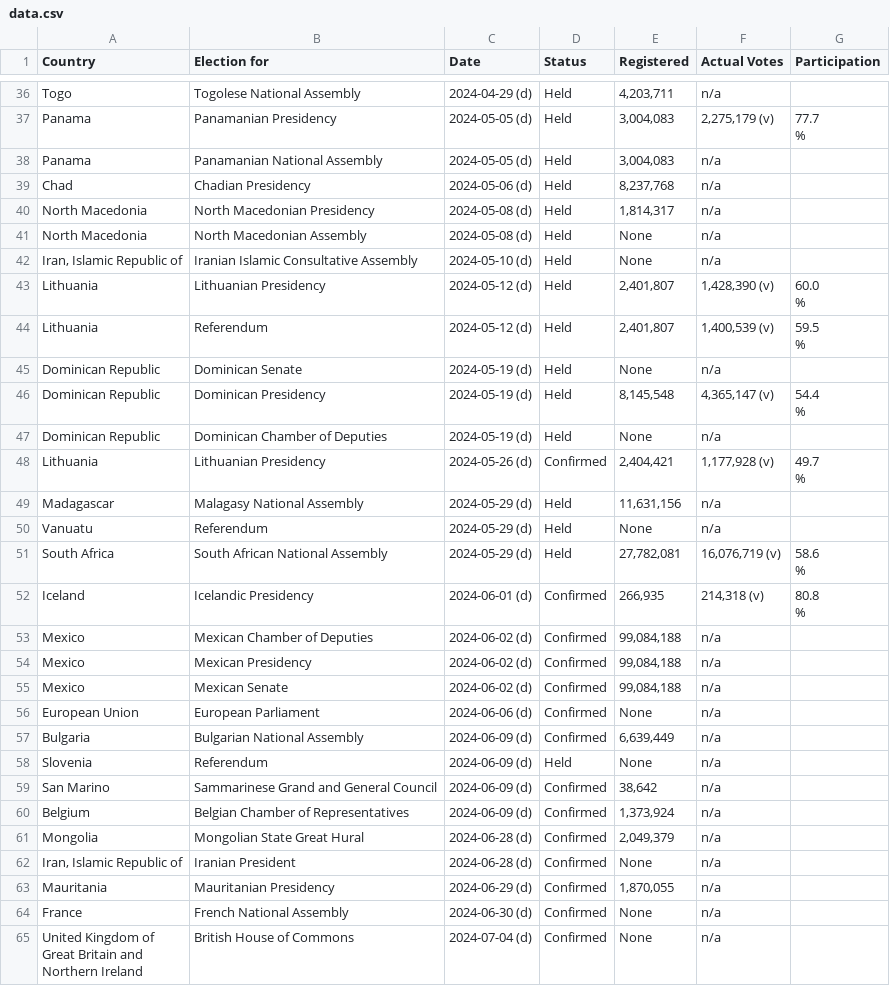
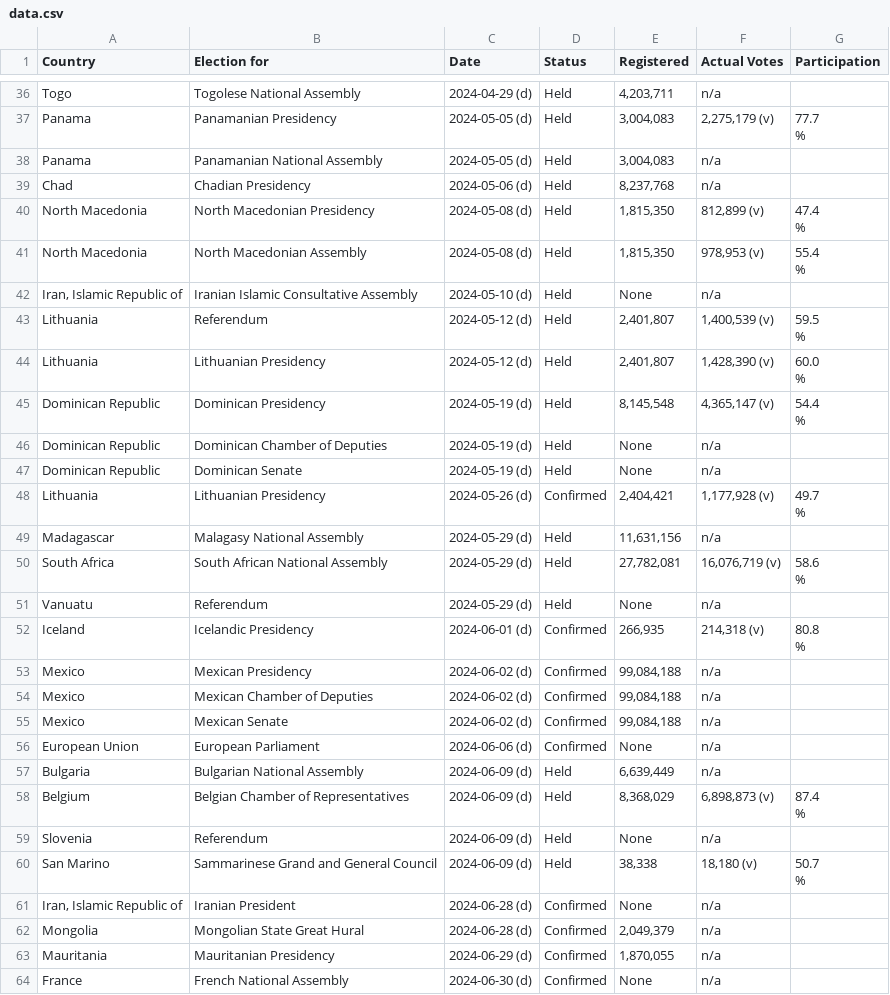
Before and after one commit to katrventura/elections-scraper, a CSV file: data.csv, drawn as a sheet; only a part is shown, gaps mark what is left out; the shorter side is filled out with more unchanged rows; the diff covers the shown part only.

```diff
--- a/data.csv
+++ b/data.csv
@@ -63,10 +63,11 @@ Panama,Panamanian National Assembly,2024-05-05 (d),Held,"3,004,083",n/a,
 Chad,Chadian Presidency,2024-05-06 (d),Held,"8,237,768",n/a,
-North Macedonia,North Macedonian Presidency,2024-05-08 (d),Held,"1,814,317",n/a,
-North Macedonia,North Macedonian Assembly,2024-05-08 (d),Held,None,n/a,
+North Macedonia,North Macedonian Presidency,2024-05-08 (d),Held,"1,815,350","812,899  (v)","47.4
+                                        %"
+North Macedonia,North Macedonian Assembly,2024-05-08 (d),Held,"1,815,350","978,953  (v)","55.4
+                                        %"
 "Iran, Islamic Republic of",Iranian Islamic Consultative Assembly,2024-05-10 (d),Held,None,n/a,
+Lithuania,Referendum,2024-05-12 (d),Held,"2,401,807","1,400,539  (v)","59.5
+                                        %"
 Lithuania,Lithuanian Presidency,2024-05-12 (d),Held,"2,401,807","1,428,390  (v)","60.0
                                         %"
-Lithuania,Referendum,2024-05-12 (d),Held,"2,401,807","1,400,539  (v)","59.5
-                                        %"
-Dominican Republic,Dominican Senate,2024-05-19 (d),Held,None,n/a,
 Dominican Republic,Dominican Presidency,2024-05-19 (d),Held,"8,145,548","4,365,147  (v)","54.4
@@ -74,2 +75,3 @@ Dominican Republic,Dominican Presidency,2024-05-19 (d),Held,"8,145,548","4,365,1
 Dominican Republic,Dominican Chamber of Deputies,2024-05-19 (d),Held,None,n/a,
+Dominican Republic,Dominican Senate,2024-05-19 (d),Held,None,n/a,
 Lithuania,Lithuanian Presidency,2024-05-26 (d),Confirmed,"2,404,421","1,177,928  (v)","49.7
@@ -77,17 +79,19 @@ Lithuania,Lithuanian Presidency,2024-05-26 (d),Confirmed,"2,404,421","1,177,928
 Madagascar,Malagasy National Assembly,2024-05-29 (d),Held,"11,631,156",n/a,
+South Africa,South African National Assembly,2024-05-29 (d),Held,"27,782,081","16,076,719  (v)","58.6
+                                        %"
 Vanuatu,Referendum,2024-05-29 (d),Held,None,n/a,
-South Africa,South African National Assembly,2024-05-29 (d),Held,"27,782,081","16,076,719  (v)","58.6
-                                        %"
 Iceland,Icelandic Presidency,2024-06-01 (d),Confirmed,"266,935","214,318  (v)","80.8
                                         %"
+Mexico,Mexican Presidency,2024-06-02 (d),Confirmed,"99,084,188",n/a,
 Mexico,Mexican Chamber of Deputies,2024-06-02 (d),Confirmed,"99,084,188",n/a,
-Mexico,Mexican Presidency,2024-06-02 (d),Confirmed,"99,084,188",n/a,
 Mexico,Mexican Senate,2024-06-02 (d),Confirmed,"99,084,188",n/a,
 European Union,European Parliament,2024-06-06 (d),Confirmed,None,n/a,
-Bulgaria,Bulgarian National Assembly,2024-06-09 (d),Confirmed,"6,639,449",n/a,
+Bulgaria,Bulgarian National Assembly,2024-06-09 (d),Held,"6,639,449",n/a,
+Belgium,Belgian Chamber of Representatives,2024-06-09 (d),Held,"8,368,029","6,898,873  (v)","87.4
+                                        %"
 Slovenia,Referendum,2024-06-09 (d),Held,None,n/a,
-San Marino,Sammarinese Grand and General Council,2024-06-09 (d),Confirmed,"38,642",n/a,
-Belgium,Belgian Chamber of Representatives,2024-06-09 (d),Confirmed,"1,373,924",n/a,
+San Marino,Sammarinese Grand and General Council,2024-06-09 (d),Held,"38,338","18,180  (v)","50.7
+                                        %"
+"Iran, Islamic Republic of",Iranian President,2024-06-28 (d),Confirmed,None,n/a,
 Mongolia,Mongolian State Great Hural,2024-06-28 (d),Confirmed,"2,049,379",n/a,
-"Iran, Islamic Republic of",Iranian President,2024-06-28 (d),Confirmed,None,n/a,
 Mauritania,Mauritanian Presidency,2024-06-29 (d),Confirmed,"1,870,055",n/a,
```
Also changed, not shown: 1 added row, 1 removed row, 14 moved rows and 1 edited cell elsewhere in this file.
